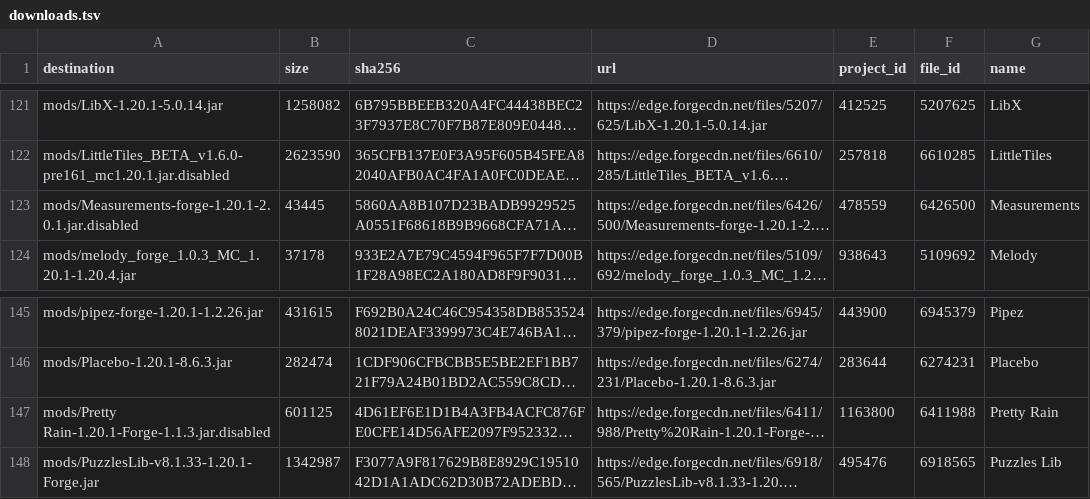
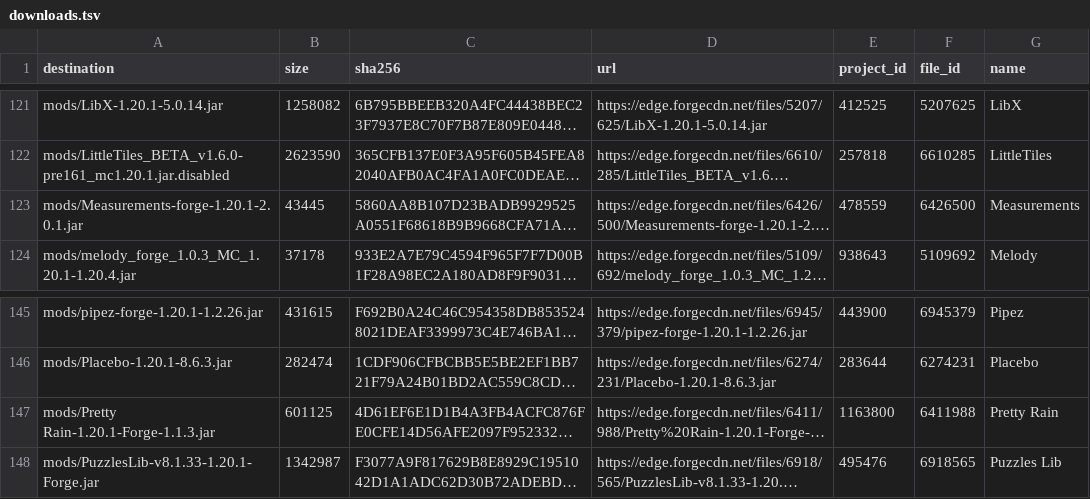
Before and after one commit to ChiefSparrow/gregtech-odyssey-friends, a TSV file: distribution/tlauncher-installer/downloads.tsv, drawn as a sheet; only a part is shown, gaps mark what is left out; long unchanged cells end in …; the diff covers the shown part only; the diff names each change by its address in the sheet, - before the commit and + after, or states it on an @@ line.

```diff
--- a/distribution/tlauncher-installer/downloads.tsv
+++ b/distribution/tlauncher-installer/downloads.tsv
-A123 (destination): mods/Measurements-forge-1.20.1-2.0.1.jar.disabled
+A123 (destination): mods/Measurements-forge-1.20.1-2.0.1.jar
-A147 (destination): mods/Pretty Rain-1.20.1-Forge-1.1.3.jar.disabled
+A147 (destination): mods/Pretty Rain-1.20.1-Forge-1.1.3.jar
```
Also changed, not shown: 5 edited cells elsewhere in this file, 17 other files.
